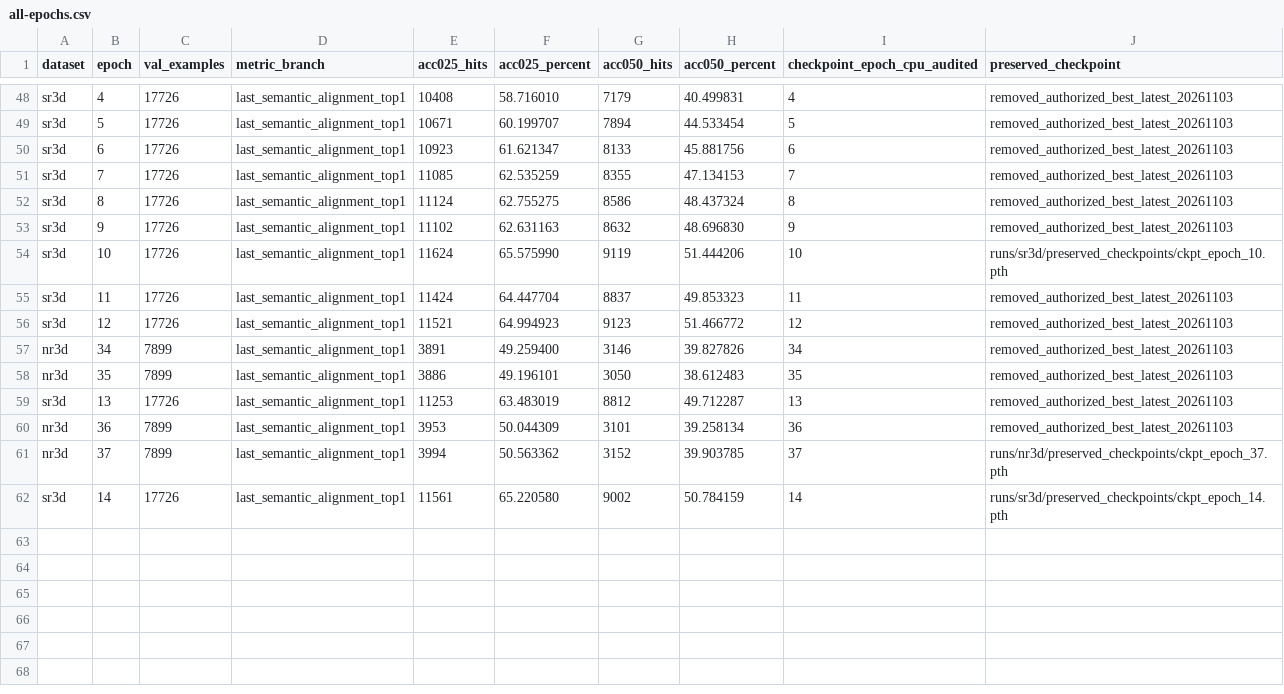
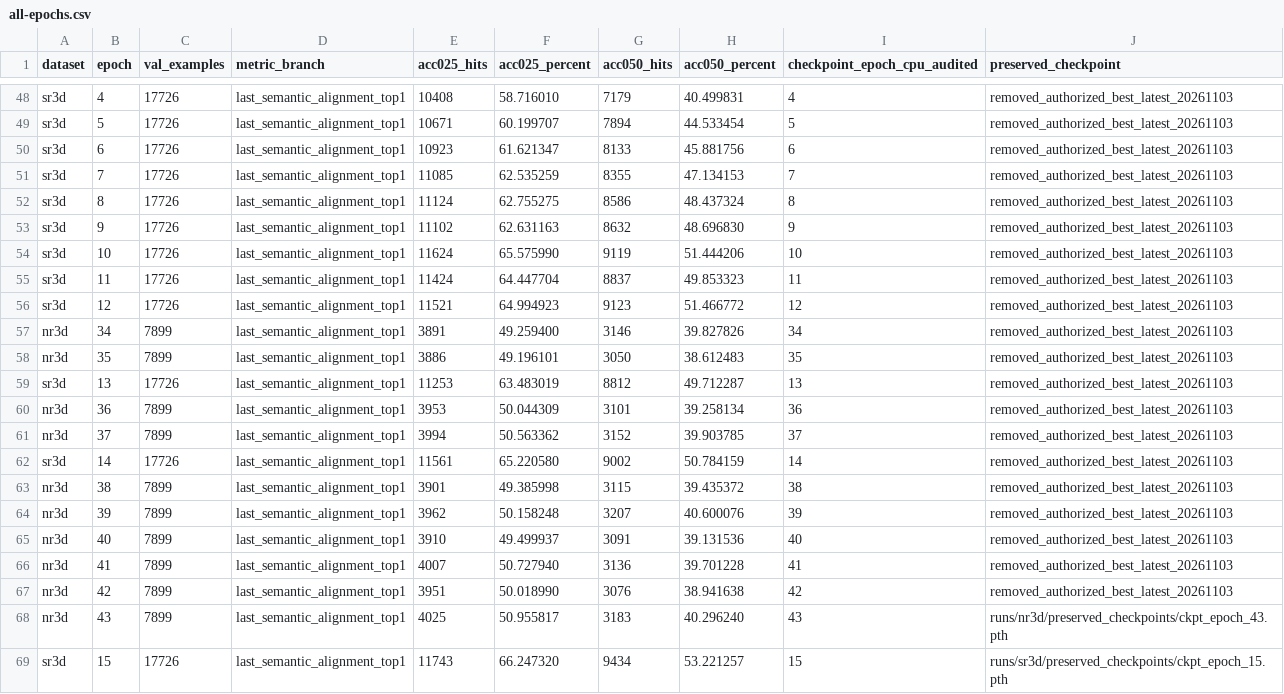
Before and after one commit to 666666666666gao/MCLN, a CSV file: docs/results/mcln_pvground_20261101/all-epochs.csv, drawn as a sheet; only a part is shown, gaps mark what is left out.

Commit message:
Record complete NR43 SR15 and Scan B3 histories and retained checkpoint audits

```diff
--- a/docs/results/mcln_pvground_20261101/all-epochs.csv
+++ b/docs/results/mcln_pvground_20261101/all-epochs.csv
@@ -53,3 +53,3 @@
 "sr3d","9","17726","last_semantic_alignment_top1","11102","62.631163","8632","48.696830","9","removed_authorized_best_latest_20261103"
-"sr3d","10","17726","last_semantic_alignment_top1","11624","65.575990","9119","51.444206","10","runs/sr3d/preserved_checkpoints/ckpt_epoch_10.pth"
+"sr3d","10","17726","last_semantic_alignment_top1","11624","65.575990","9119","51.444206","10","removed_authorized_best_latest_20261103"
 "sr3d","11","17726","last_semantic_alignment_top1","11424","64.447704","8837","49.853323","11","removed_authorized_best_latest_20261103"
@@ -60,3 +60,10 @@
 "nr3d","36","7899","last_semantic_alignment_top1","3953","50.044309","3101","39.258134","36","removed_authorized_best_latest_20261103"
-"nr3d","37","7899","last_semantic_alignment_top1","3994","50.563362","3152","39.903785","37","runs/nr3d/preserved_checkpoints/ckpt_epoch_37.pth"
-"sr3d","14","17726","last_semantic_alignment_top1","11561","65.220580","9002","50.784159","14","runs/sr3d/preserved_checkpoints/ckpt_epoch_14.pth"
+"nr3d","37","7899","last_semantic_alignment_top1","3994","50.563362","3152","39.903785","37","removed_authorized_best_latest_20261103"
+"sr3d","14","17726","last_semantic_alignment_top1","11561","65.220580","9002","50.784159","14","removed_authorized_best_latest_20261103"
+"nr3d","38","7899","last_semantic_alignment_top1","3901","49.385998","3115","39.435372","38","removed_authorized_best_latest_20261103"
+"nr3d","39","7899","last_semantic_alignment_top1","3962","50.158248","3207","40.600076","39","removed_authorized_best_latest_20261103"
+"nr3d","40","7899","last_semantic_alignment_top1","3910","49.499937","3091","39.131536","40","removed_authorized_best_latest_20261103"
+"nr3d","41","7899","last_semantic_alignment_top1","4007","50.727940","3136","39.701228","41","removed_authorized_best_latest_20261103"
+"nr3d","42","7899","last_semantic_alignment_top1","3951","50.018990","3076","38.941638","42","removed_authorized_best_latest_20261103"
+"nr3d","43","7899","last_semantic_alignment_top1","4025","50.955817","3183","40.296240","43","runs/nr3d/preserved_checkpoints/ckpt_epoch_43.pth"
+"sr3d","15","17726","last_semantic_alignment_top1","11743","66.247320","9434","53.221257","15","runs/sr3d/preserved_checkpoints/ckpt_epoch_15.pth"
```
Also changed, not shown: docs/results/mcln_pvground_20261101/scanrefer-restart-all-epochs.csv, 10 other files.
